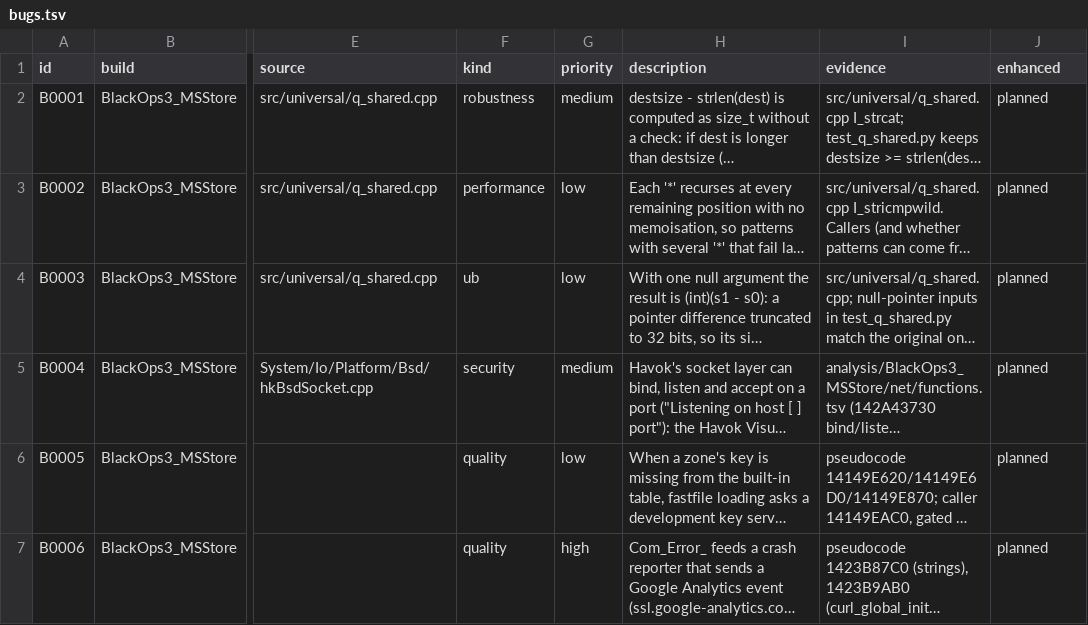
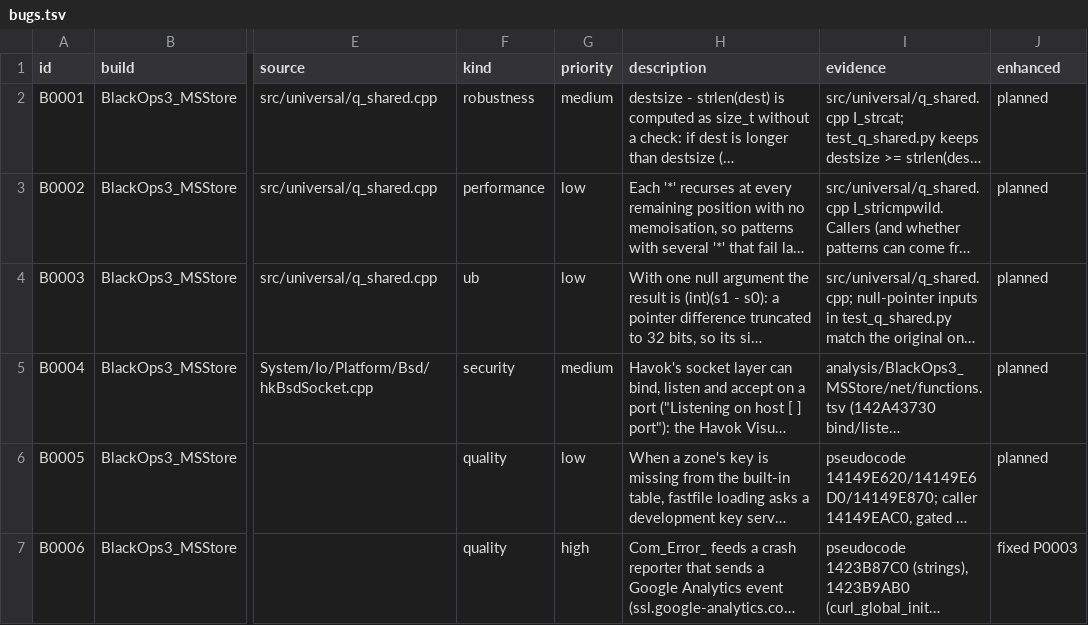
Before and after one commit to lizardpeter/black-ops-3-decomp, a TSV file: records/bugs.tsv, drawn as a sheet; only a part is shown, gaps mark what is left out; long unchanged cells end in …; the diff names each change by its address in the sheet, - before the commit and + after, or states it on an @@ line.

```diff
--- a/records/bugs.tsv
+++ b/records/bugs.tsv
-J7 (enhanced): planned
+J7 (enhanced): fixed P0003
```
Also changed, not shown: analysis/BlackOps3_MSStore/net/callers.tsv, analysis/BlackOps3_MSStore/net/functions.tsv, 23 other files.
